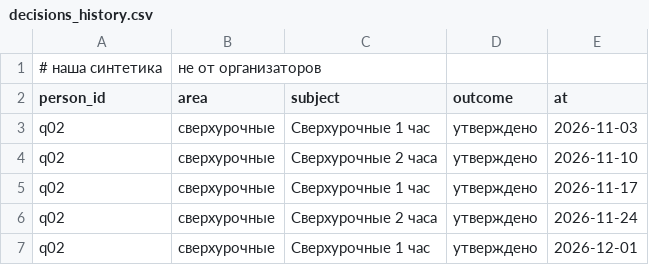
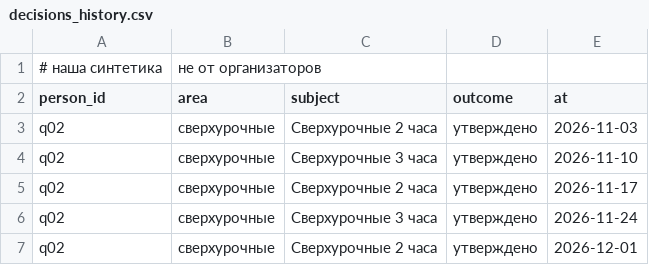
Before and after one commit to RuslanIshDT/2managers, a CSV file: data/leader2/decisions_history.csv, drawn as a sheet.

```diff
--- a/data/leader2/decisions_history.csv
+++ b/data/leader2/decisions_history.csv
@@ -2,6 +2,6 @@
 person_id,area,subject,outcome,at
-q02,сверхурочные,Сверхурочные 1 час,утверждено,2026-11-03
-q02,сверхурочные,Сверхурочные 2 часа,утверждено,2026-11-10
-q02,сверхурочные,Сверхурочные 1 час,утверждено,2026-11-17
-q02,сверхурочные,Сверхурочные 2 часа,утверждено,2026-11-24
-q02,сверхурочные,Сверхурочные 1 час,утверждено,2026-12-01
+q02,сверхурочные,Сверхурочные 2 часа,утверждено,2026-11-03
+q02,сверхурочные,Сверхурочные 3 часа,утверждено,2026-11-10
+q02,сверхурочные,Сверхурочные 2 часа,утверждено,2026-11-17
+q02,сверхурочные,Сверхурочные 3 часа,утверждено,2026-11-24
+q02,сверхурочные,Сверхурочные 2 часа,утверждено,2026-12-01
```
Also changed, not shown: data/leader2/authority.csv, data/synthetic/authority.csv, 38 other files.
